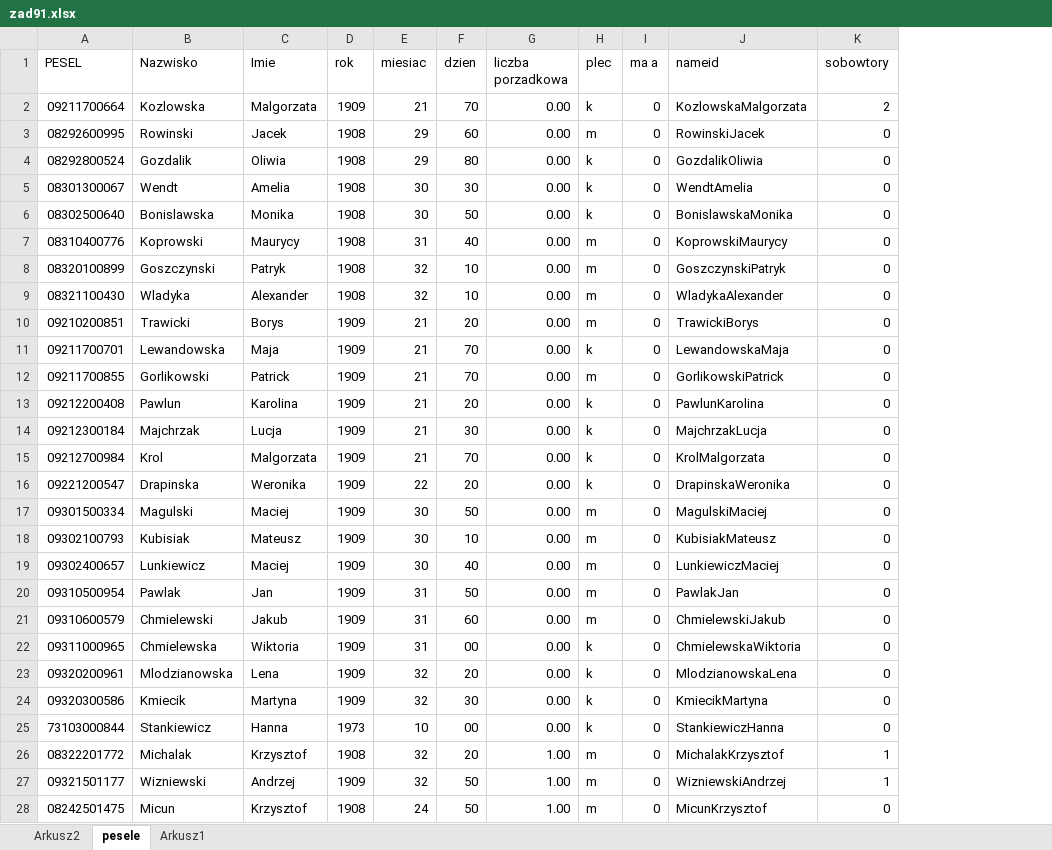
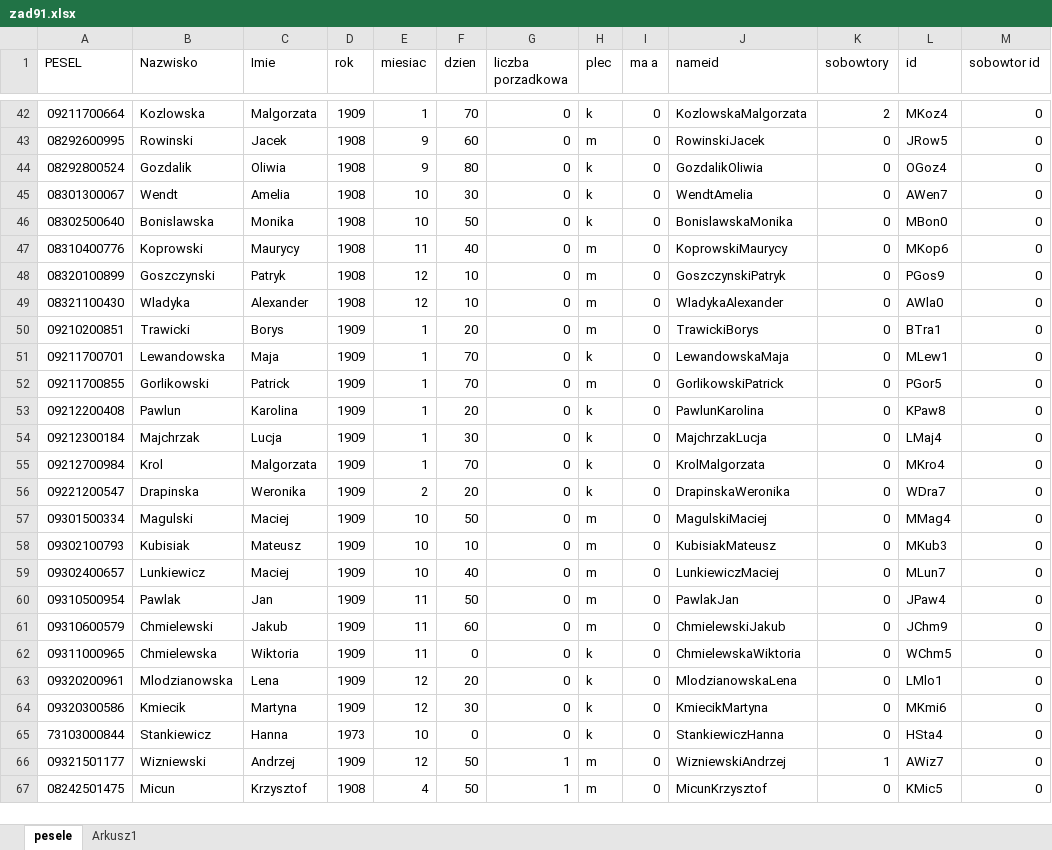
Before and after one commit to GreenSlimeStudios/ITN-assigments, an Excel workbook: Matura/zad91/zad91.xlsx, sheet pesele, drawn as a sheet; only a part is shown, gaps mark what is left out; values as stored, in another font and other column widths than the file's, no cell formats; table styles not drawn; removed rows and columns are numbered as before the commit, all else as after; the diff covers the shown part only; the diff names each change by its address in the sheet, - before the commit and + after, or states it on an @@ line.

Commit message:
zad 91 cale

```diff
--- a/Matura/zad91/zad91.xlsx (sheet pesele)
+++ b/Matura/zad91/zad91.xlsx (sheet pesele)
-sheet tab: Arkusz2
+column L (id), rows 42-67: MKoz4 | JRow5 | OGoz4 | AWen7 | MBon0 | MKop6 | PGos9 | AWla0 | BTra1 | MLew1 | PGor5 | KPaw8 | LMaj4 | MKro4 | WDra7 | MMag4 | MKub3 | MLun7 | JPaw4 | JChm9 | WChm5 | LMlo1 | MKmi6 | HSta4 | AWiz7 | KMic5
+column M (sobowtor id), rows 42-67: all 0
-E42 (miesiac): 21
+E42 (miesiac): 1
-G42:G65 (liczba porzadkowa): 0.00
+G42:G65 (liczba porzadkowa): 0
-E43:E44 (miesiac): 29
+E43:E44 (miesiac): 9
-E45:E46 (miesiac): 30
+E45:E46 (miesiac): 10
-E47 (miesiac): 31
+E47 (miesiac): 11
-E48:E49 (miesiac): 32
+E48:E49 (miesiac): 12
-E50:E55 (miesiac): 21
+E50:E55 (miesiac): 1
-E56 (miesiac): 22
+E56 (miesiac): 2
-E57:E59 (miesiac): 30
+E57:E59 (miesiac): 10
-E60:E62 (miesiac): 31
+E60:E62 (miesiac): 11
-F62 (dzien): 00
+F62 (dzien): 0
-E63:E64 (miesiac): 32
+E63:E64 (miesiac): 12
-F65 (dzien): 00
+F65 (dzien): 0
-row 26: 08322201772 | Michalak | Krzysztof | 1908 | 32 | 20 | 1.00 | m | 0 | MichalakKrzysztof | 1
-E66 (miesiac): 32
+E66 (miesiac): 12
-G66:G67 (liczba porzadkowa): 1.00
+G66:G67 (liczba porzadkowa): 1
-E67 (miesiac): 24
+E67 (miesiac): 4
```
Also changed, not shown: 40 added rows, 39 removed rows and 866 edited cells elsewhere in this sheet, sheet Arkusz1, cell formats, formulas that keep their value, charts or pictures.
